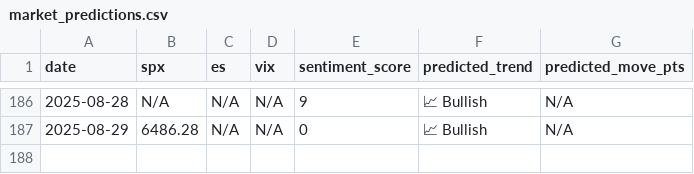
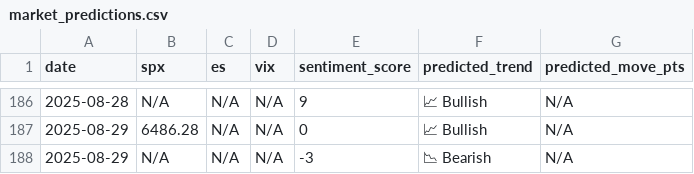
Before and after one commit to CDUS-Trading/Market-Alert-Bot-3.5, a CSV file: market_predictions.csv, drawn as a sheet; only a part is shown, gaps mark what is left out; the diff names each change by its address in the sheet, - before the commit and + after, or states it on an @@ line.

```diff
--- a/market_predictions.csv
+++ b/market_predictions.csv
+row 188: 2025-08-29 | N/A | N/A | N/A | -3 | 📉 Bearish | N/A
```
